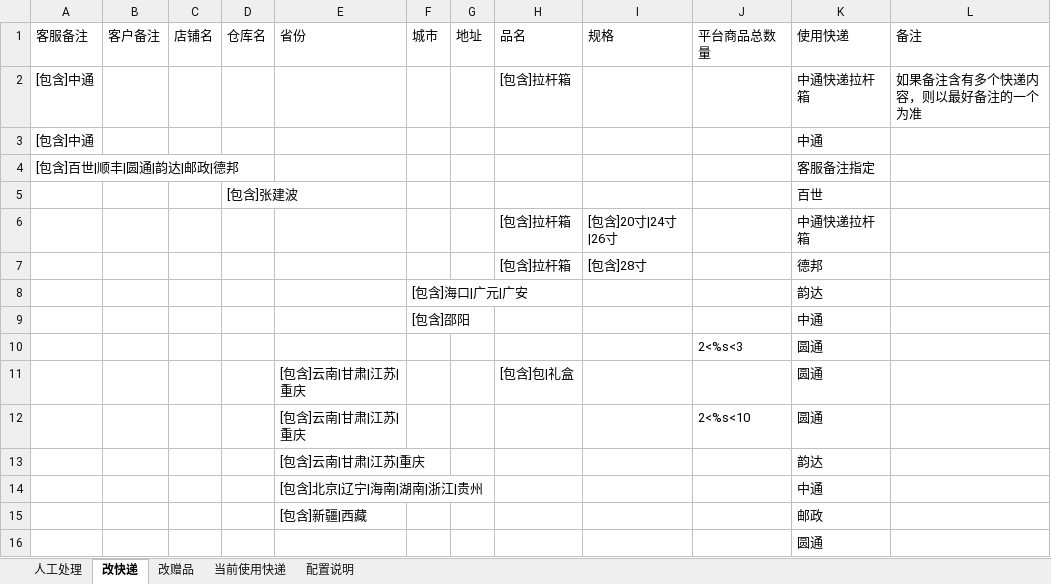
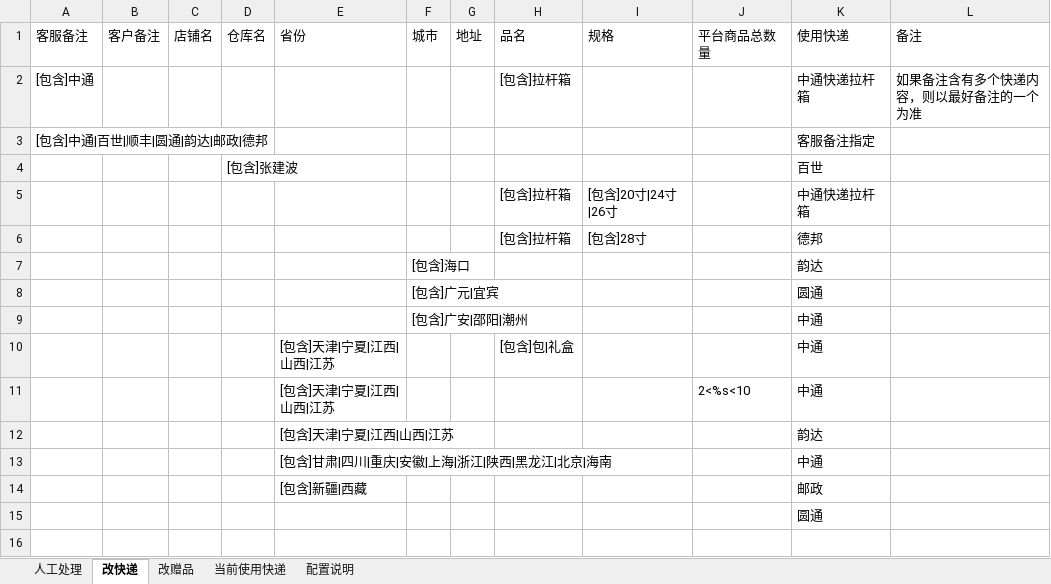
Before and after one commit to abc123mmc/untitled1, an Excel workbook: 自动审核执行文件/快递配置.xlsx, sheet 改快递, drawn as a sheet; values as stored, in another font and other column widths than the file's, no borders; removed rows and columns are numbered as before the commit, all else as after; the diff names each change by its address in the sheet, - before the commit and + after, or states it on an @@ line.

```diff
--- a/自动审核执行文件/快递配置.xlsx (sheet 改快递)
+++ b/自动审核执行文件/快递配置.xlsx (sheet 改快递)
-row 3: [包含]中通 |  |  |  |  |  |  |  |  |  | 中通
-A3: [包含]百世|顺丰|圆通|韵达|邮政|德邦
+A3: [包含]中通|百世|顺丰|圆通|韵达|邮政|德邦
-F7: [包含]海口|广元|广安
+F7: [包含]海口
+row 8:  |  |  |  |  | [包含]广元|宜宾 |  |  |  |  | 圆通
-F9: [包含]邵阳
+F9: [包含]广安|邵阳|潮州
-row 10:  |  |  |  |  |  |  |  |  | 2<%s<3 | 圆通
-row 11:  |  |  |  | [包含]云南|甘肃|江苏|重庆 |  |  | [包含]包|礼盒 |  |  | 圆通
-row 12:  |  |  |  | [包含]云南|甘肃|江苏|重庆 |  |  |  |  | 2<%s<10 | 圆通
+row 10:  |  |  |  | [包含]天津|宁夏|江西|山西|江苏 |  |  | [包含]包|礼盒 |  |  | 中通
+row 11:  |  |  |  | [包含]天津|宁夏|江西|山西|江苏 |  |  |  |  | 2<%s<10 | 中通
-E12: [包含]云南|甘肃|江苏|重庆
+E12: [包含]天津|宁夏|江西|山西|江苏
-E13: [包含]北京|辽宁|海南|湖南|浙江|贵州
+E13: [包含]甘肃|四川|重庆|安徽|上海|浙江|陕西|黑龙江|北京|海南
```
Also changed, not shown: sheet 改赠品, sheet 人工处理, 3 other files.
